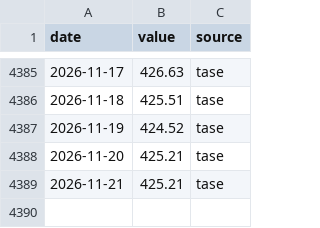
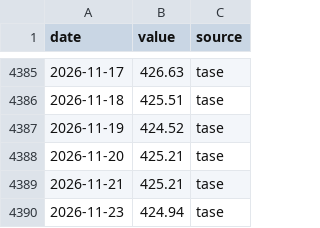
Before and after one commit to Aaron-Levitats/macro-desk-data, a CSV file: TELBOND60.csv, drawn as a sheet; only a part is shown, gaps mark what is left out; the diff names each change by its address in the sheet, - before the commit and + after, or states it on an @@ line.

```diff
--- a/TELBOND60.csv
+++ b/TELBOND60.csv
+row 4390: 2026-11-23 | 424.94 | tase
```
Also changed, not shown: IL_10Y.csv, IL_TA125.csv, 43 other files.
